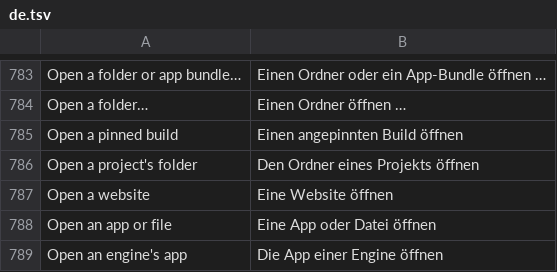
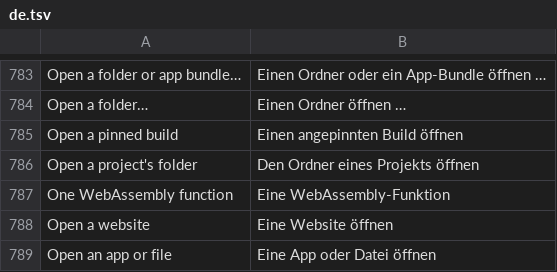
Before and after one commit to wanggit/craft-anything-game, a TSV file: crates/ui-egui/src/i18n/de.tsv, drawn as a sheet; only a part is shown, gaps mark what is left out; the shorter side is filled out with more unchanged rows.

```diff
--- a/crates/ui-egui/src/i18n/de.tsv
+++ b/crates/ui-egui/src/i18n/de.tsv
@@ -786,2 +786,3 @@ Open a pinned build	Einen angepinnten Build öffnen
 Open a project's folder	Den Ordner eines Projekts öffnen
+One WebAssembly function	Eine WebAssembly-Funktion
 Open a website	Eine Website öffnen
```
Also changed, not shown: crates/ui-egui/src/i18n/cs.tsv, crates/ui-egui/src/i18n/ko.tsv, 7 other files.
